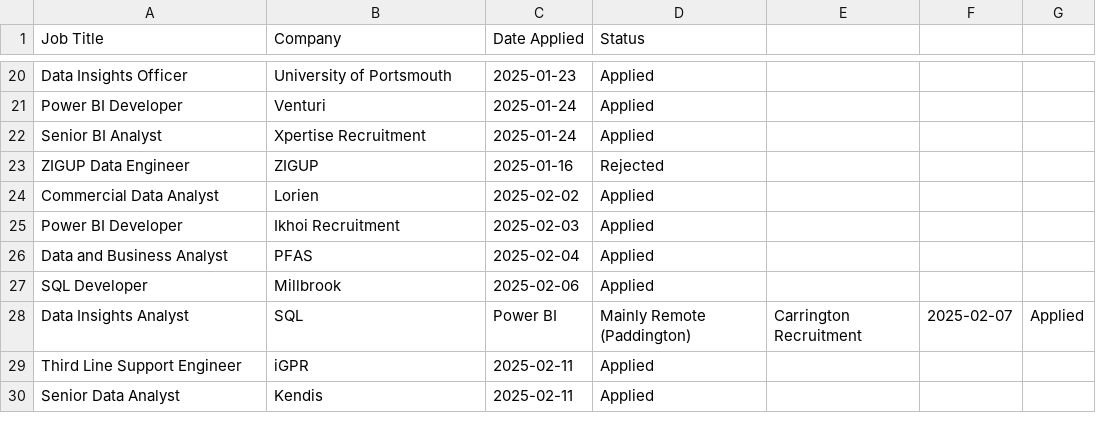
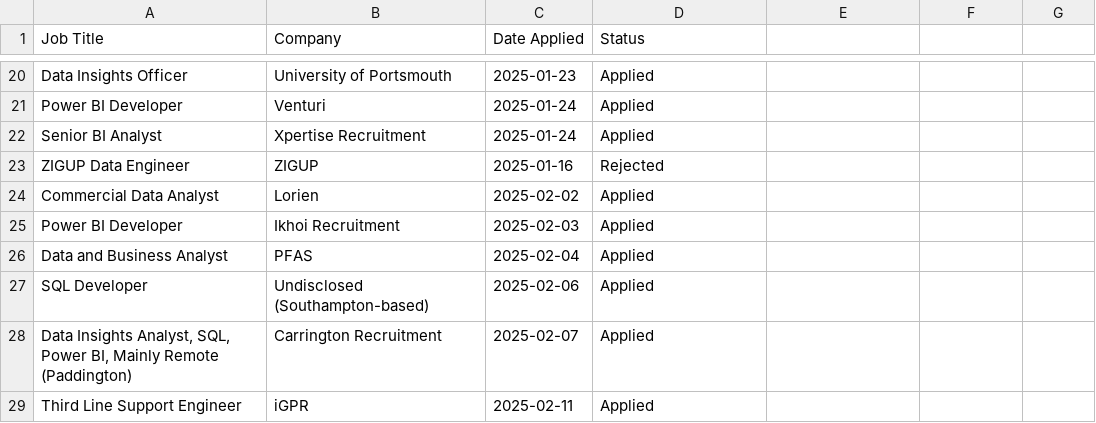
Before and after one commit to MartinW72UK/job_tracker, a CSV file: job_applications.csv, drawn as a sheet; only a part is shown, gaps mark what is left out; removed rows and columns are numbered as before the commit, all else as after; the diff names each change by its address in the sheet, - before the commit and + after, or states it on an @@ line.

Commit message:
Added delineation for job application file fields

```diff
--- a/job_applications.csv
+++ b/job_applications.csv
-B27 (Company): Millbrook
+B27 (Company): Undisclosed (Southampton-based)
-row 28: Data Insights Analyst | SQL | Power BI | Mainly Remote (Paddington) | Carrington Recruitment | 2025-02-07 | Applied
+row 28: Data Insights Analyst, SQL, Power BI, Mainly Remote (Paddington) | Carrington Recruitment | 2025-02-07 | Applied
-row 30: Senior Data Analyst | Kendis | 2025-02-11 | Applied
```
